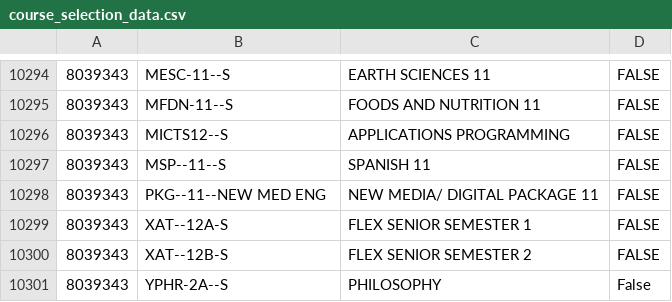
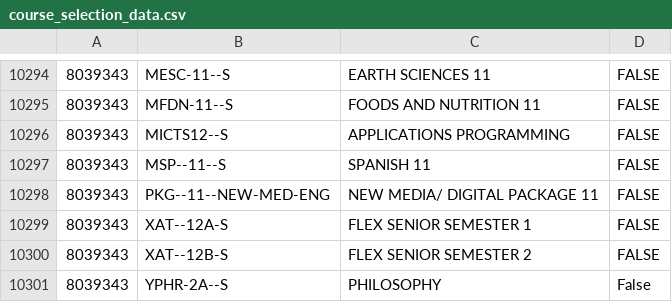
Before and after one commit to SowinskiBraeden/c-schedule-generator, a CSV file: sample_data/course_selection_data.csv, drawn as a sheet; only a part is shown, gaps mark what is left out.

Commit message:
read input file to create course struct array

```diff
--- a/sample_data/course_selection_data.csv
+++ b/sample_data/course_selection_data.csv
@@ -10297,3 +10297,3 @@
 8039343,MSP--11--S,SPANISH 11,FALSE
-8039343,PKG--11--NEW MED ENG,NEW MEDIA/ DIGITAL  PACKAGE 11,FALSE
+8039343,PKG--11--NEW-MED-ENG,NEW MEDIA/ DIGITAL  PACKAGE 11,FALSE
 8039343,XAT--12A-S,FLEX SENIOR SEMESTER 1,FALSE
```
Also changed, not shown: 2 other files.
